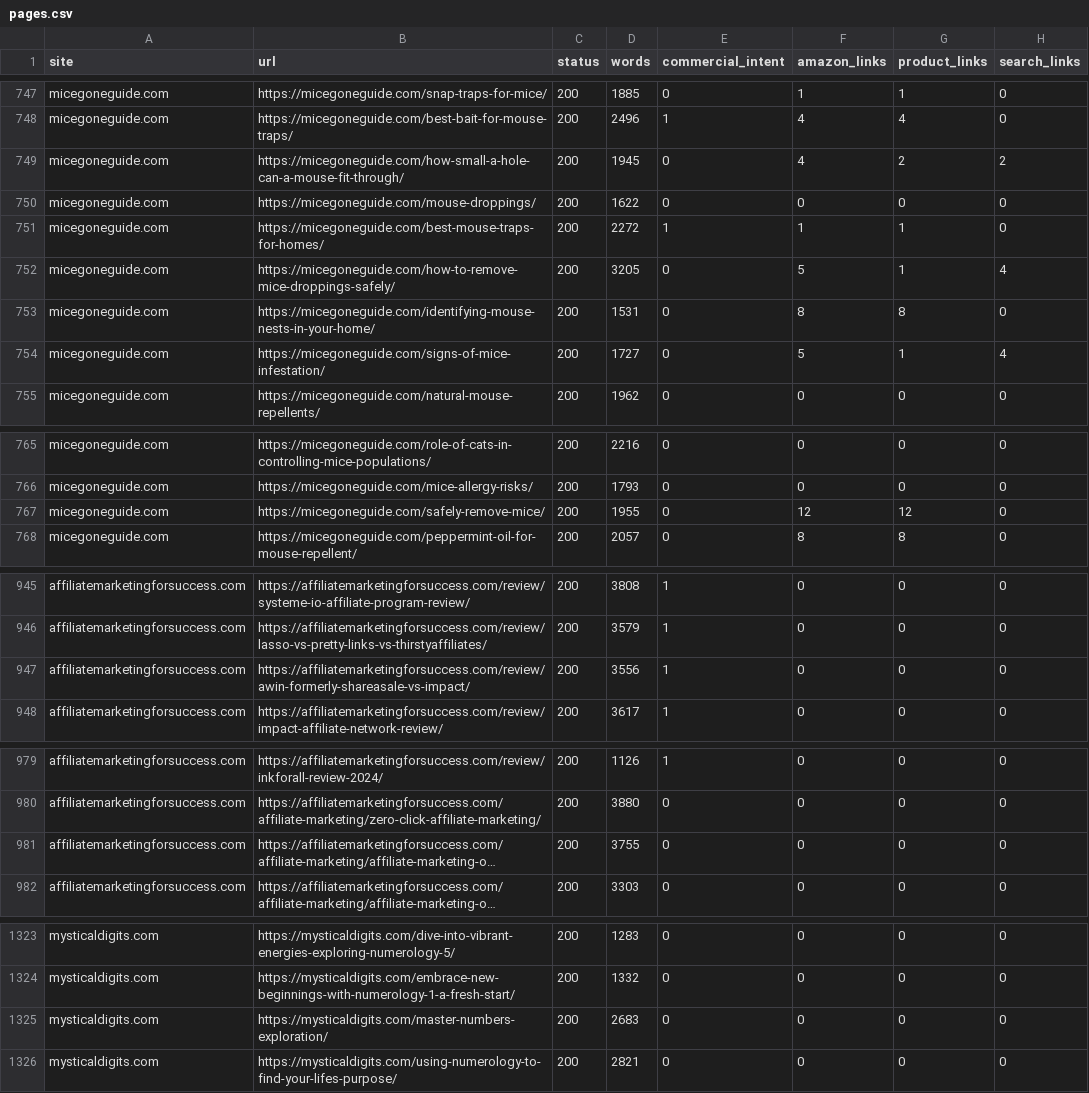
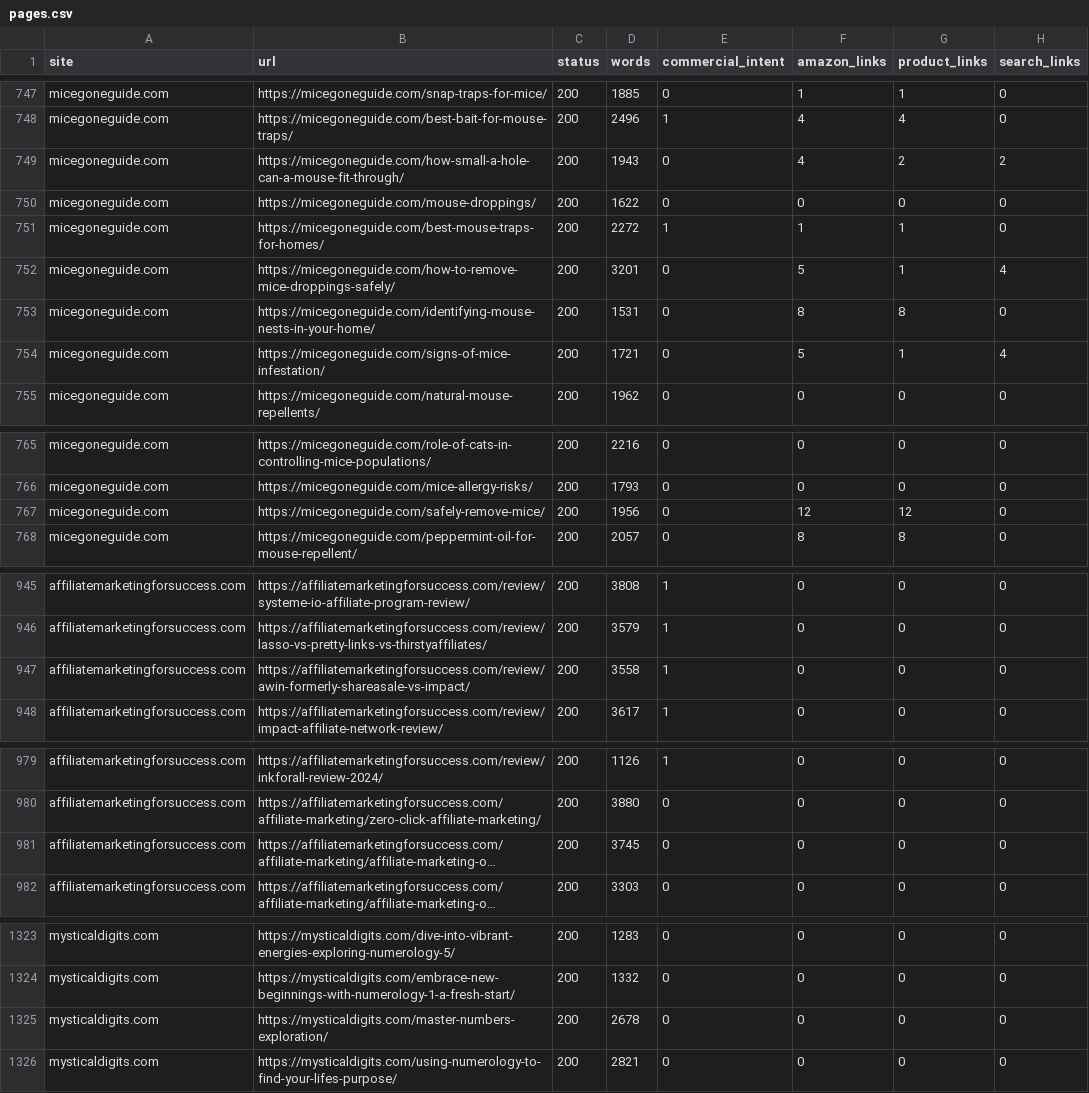
Before and after one commit to douphealth/amazon-optimization, a CSV file: reports/2026-11-27/pages.csv, drawn as a sheet; only a part is shown, gaps mark what is left out; long unchanged cells end in …; the diff covers the shown part only; the diff names each change by its address in the sheet, - before the commit and + after, or states it on an @@ line.

```diff
--- a/reports/2026-11-27/pages.csv
+++ b/reports/2026-11-27/pages.csv
-D749 (words): 1945
+D749 (words): 1943
-D752 (words): 3205
+D752 (words): 3201
-D754 (words): 1727
+D754 (words): 1721
-D767 (words): 1955
+D767 (words): 1956
-D947 (words): 3556
+D947 (words): 3558
-D981 (words): 3755
+D981 (words): 3745
-D1325 (words): 2683
+D1325 (words): 2678
```
Also changed, not shown: 7 edited cells elsewhere in this file, 1 other file.
